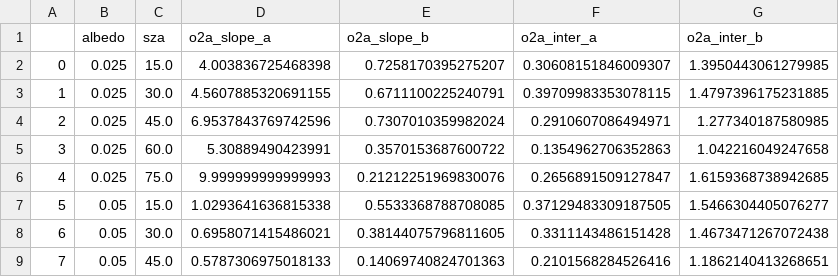
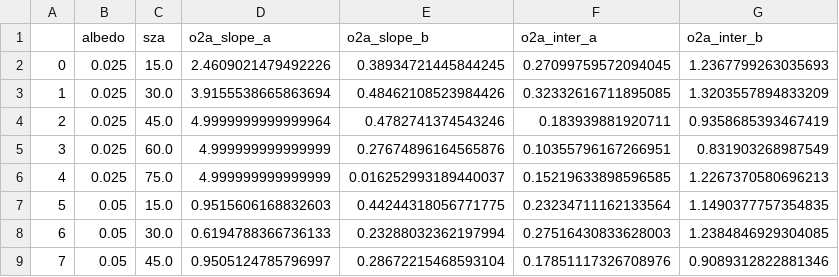
Before and after one commit to ywchen-tw/OCO2, a CSV file: analysis/o2a_para_5.csv, drawn as a sheet; only a part is shown; the diff covers the shown part only.

```diff
--- a/analysis/o2a_para_5.csv
+++ b/analysis/o2a_para_5.csv
@@ -1,9 +1,9 @@
 ,albedo,sza,o2a_slope_a,o2a_slope_b,o2a_inter_a,o2a_inter_b
-0,0.025,15.0,4.003836725468398,0.7258170395275207,0.30608151846009307,1.3950443061279985
-1,0.025,30.0,4.5607885320691155,0.6711100225240791,0.39709983353078115,1.4797396175231885
-2,0.025,45.0,6.9537843769742596,0.7307010359982024,0.2910607086494971,1.277340187580985
-3,0.025,60.0,5.30889490423991,0.3570153687600722,0.1354962706352863,1.042216049247658
-4,0.025,75.0,9.999999999999993,0.21212251969830076,0.2656891509127847,1.6159368738942685
-5,0.05,15.0,1.0293641636815338,0.5533368788708085,0.37129483309187505,1.5466304405076277
-6,0.05,30.0,0.6958071415486021,0.38144075796811605,0.3311143486151428,1.4673471267072438
-7,0.05,45.0,0.5787306975018133,0.14069740824701363,0.2101568284526416,1.1862140413268651
+0,0.025,15.0,2.4609021479492226,0.38934721445844245,0.27099759572094045,1.2367799263035693
+1,0.025,30.0,3.9155538665863694,0.48462108523984426,0.32332616711895085,1.3203557894833209
+2,0.025,45.0,4.9999999999999964,0.4782741374543246,0.183939881920711,0.9358685393467419
+3,0.025,60.0,4.999999999999999,0.27674896164565876,0.10355796167266951,0.831903268987549
+4,0.025,75.0,4.999999999999999,0.016252993189440037,0.15219633898596585,1.2267370580696213
+5,0.05,15.0,0.9515606168832603,0.44244318056771775,0.23234711162133564,1.1490377757354835
+6,0.05,30.0,0.6194788366736133,0.23288032362197994,0.27516430833628003,1.2384846929304085
+7,0.05,45.0,0.9505124785796997,0.28672215468593104,0.17851117326708976,0.9089312822881346
```
Also changed, not shown: 148 edited cells elsewhere in this file, analysis/sco2_para_9.csv, analysis/wco2_para_9.csv, 20 other files.
